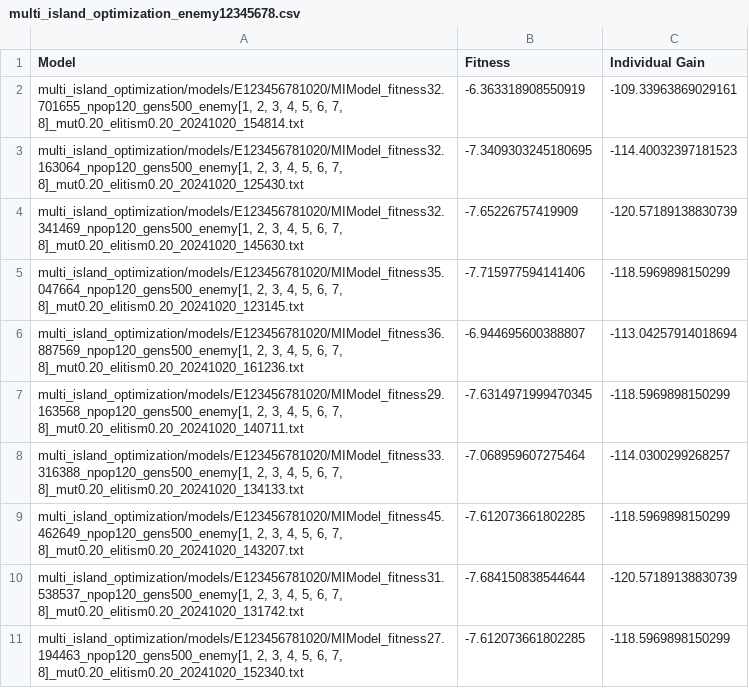
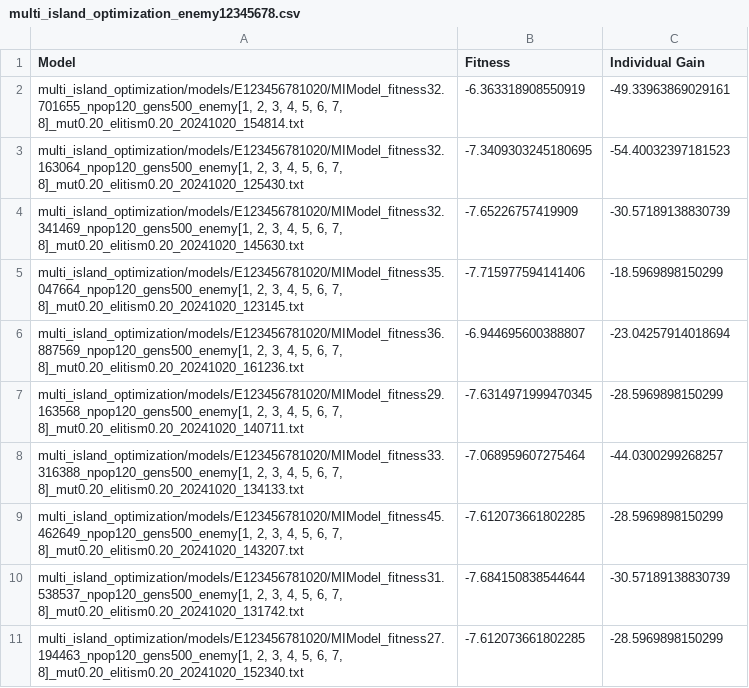
Before and after one commit to BCJACK0125/evoman_framework, a CSV file: multi_island_optimization_enemy12345678.csv, drawn as a sheet.

```diff
--- a/multi_island_optimization_enemy12345678.csv
+++ b/multi_island_optimization_enemy12345678.csv
@@ -1,11 +1,11 @@
 Model,Fitness,Individual Gain
-"multi_island_optimization/models/E123456781020/MIModel_fitness32.701655_npop120_gens500_enemy[1, 2, 3, 4, 5, 6, 7, 8]_mut0.20_elitism0.20_20241020_154814.txt",-6.363318908550919,-109.33963869029161
-"multi_island_optimization/models/E123456781020/MIModel_fitness32.163064_npop120_gens500_enemy[1, 2, 3, 4, 5, 6, 7, 8]_mut0.20_elitism0.20_20241020_125430.txt",-7.3409303245180695,-114.40032397181523
-"multi_island_optimization/models/E123456781020/MIModel_fitness32.341469_npop120_gens500_enemy[1, 2, 3, 4, 5, 6, 7, 8]_mut0.20_elitism0.20_20241020_145630.txt",-7.65226757419909,-120.57189138830739
-"multi_island_optimization/models/E123456781020/MIModel_fitness35.047664_npop120_gens500_enemy[1, 2, 3, 4, 5, 6, 7, 8]_mut0.20_elitism0.20_20241020_123145.txt",-7.715977594141406,-118.5969898150299
-"multi_island_optimization/models/E123456781020/MIModel_fitness36.887569_npop120_gens500_enemy[1, 2, 3, 4, 5, 6, 7, 8]_mut0.20_elitism0.20_20241020_161236.txt",-6.944695600388807,-113.04257914018694
-"multi_island_optimization/models/E123456781020/MIModel_fitness29.163568_npop120_gens500_enemy[1, 2, 3, 4, 5, 6, 7, 8]_mut0.20_elitism0.20_20241020_140711.txt",-7.6314971999470345,-118.5969898150299
-"multi_island_optimization/models/E123456781020/MIModel_fitness33.316388_npop120_gens500_enemy[1, 2, 3, 4, 5, 6, 7, 8]_mut0.20_elitism0.20_20241020_134133.txt",-7.068959607275464,-114.0300299268257
-"multi_island_optimization/models/E123456781020/MIModel_fitness45.462649_npop120_gens500_enemy[1, 2, 3, 4, 5, 6, 7, 8]_mut0.20_elitism0.20_20241020_143207.txt",-7.612073661802285,-118.5969898150299
-"multi_island_optimization/models/E123456781020/MIModel_fitness31.538537_npop120_gens500_enemy[1, 2, 3, 4, 5, 6, 7, 8]_mut0.20_elitism0.20_20241020_131742.txt",-7.684150838544644,-120.57189138830739
-"multi_island_optimization/models/E123456781020/MIModel_fitness27.194463_npop120_gens500_enemy[1, 2, 3, 4, 5, 6, 7, 8]_mut0.20_elitism0.20_20241020_152340.txt",-7.612073661802285,-118.5969898150299
+"multi_island_optimization/models/E123456781020/MIModel_fitness32.701655_npop120_gens500_enemy[1, 2, 3, 4, 5, 6, 7, 8]_mut0.20_elitism0.20_20241020_154814.txt",-6.363318908550919,-49.33963869029161
+"multi_island_optimization/models/E123456781020/MIModel_fitness32.163064_npop120_gens500_enemy[1, 2, 3, 4, 5, 6, 7, 8]_mut0.20_elitism0.20_20241020_125430.txt",-7.3409303245180695,-54.40032397181523
+"multi_island_optimization/models/E123456781020/MIModel_fitness32.341469_npop120_gens500_enemy[1, 2, 3, 4, 5, 6, 7, 8]_mut0.20_elitism0.20_20241020_145630.txt",-7.65226757419909,-30.57189138830739
+"multi_island_optimization/models/E123456781020/MIModel_fitness35.047664_npop120_gens500_enemy[1, 2, 3, 4, 5, 6, 7, 8]_mut0.20_elitism0.20_20241020_123145.txt",-7.715977594141406,-18.5969898150299
+"multi_island_optimization/models/E123456781020/MIModel_fitness36.887569_npop120_gens500_enemy[1, 2, 3, 4, 5, 6, 7, 8]_mut0.20_elitism0.20_20241020_161236.txt",-6.944695600388807,-23.04257914018694
+"multi_island_optimization/models/E123456781020/MIModel_fitness29.163568_npop120_gens500_enemy[1, 2, 3, 4, 5, 6, 7, 8]_mut0.20_elitism0.20_20241020_140711.txt",-7.6314971999470345,-28.5969898150299
+"multi_island_optimization/models/E123456781020/MIModel_fitness33.316388_npop120_gens500_enemy[1, 2, 3, 4, 5, 6, 7, 8]_mut0.20_elitism0.20_20241020_134133.txt",-7.068959607275464,-44.0300299268257
+"multi_island_optimization/models/E123456781020/MIModel_fitness45.462649_npop120_gens500_enemy[1, 2, 3, 4, 5, 6, 7, 8]_mut0.20_elitism0.20_20241020_143207.txt",-7.612073661802285,-28.5969898150299
+"multi_island_optimization/models/E123456781020/MIModel_fitness31.538537_npop120_gens500_enemy[1, 2, 3, 4, 5, 6, 7, 8]_mut0.20_elitism0.20_20241020_131742.txt",-7.684150838544644,-30.57189138830739
+"multi_island_optimization/models/E123456781020/MIModel_fitness27.194463_npop120_gens500_enemy[1, 2, 3, 4, 5, 6, 7, 8]_mut0.20_elitism0.20_20241020_152340.txt",-7.612073661802285,-28.5969898150299
```
Also changed, not shown: 3 other files.
